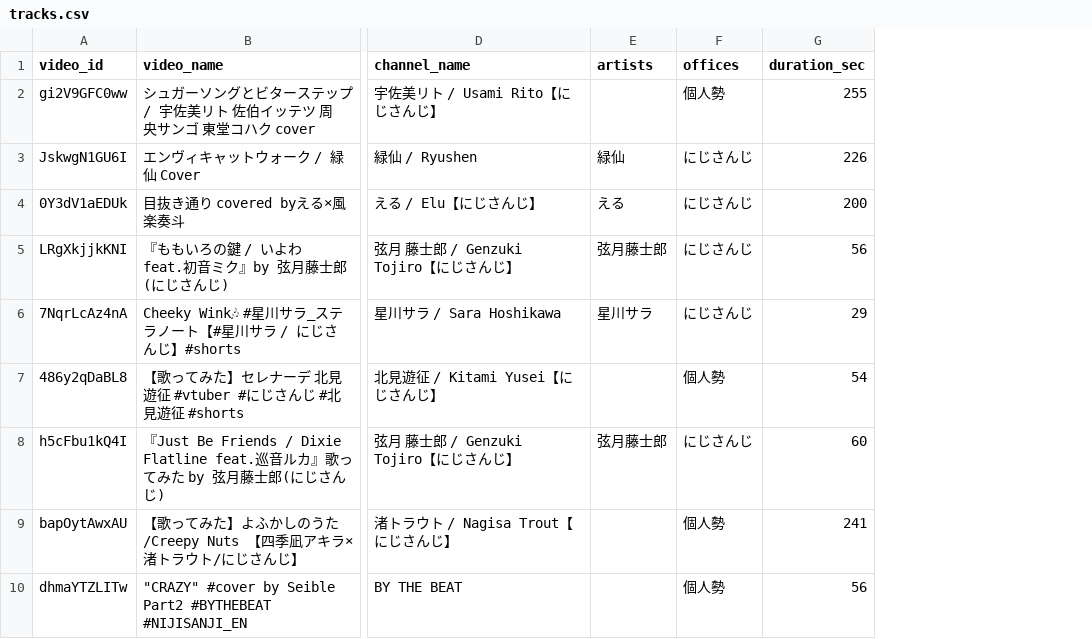
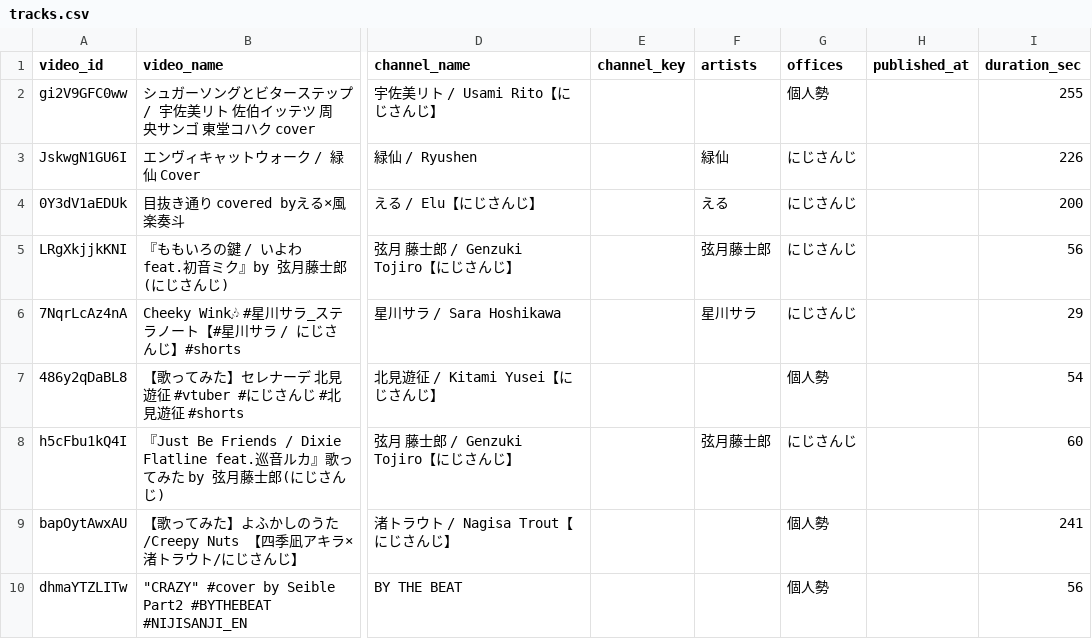
Before and after one commit to vtunefm/vtuber-charts, a CSV file: data/tracks.csv, drawn as a sheet; only a part is shown, gaps mark what is left out; the diff names each change by its address in the sheet, - before the commit and + after, or states it on an @@ line.

```diff
--- a/data/tracks.csv
+++ b/data/tracks.csv
+column E (channel_key), empty
+column H (published_at), empty
```
